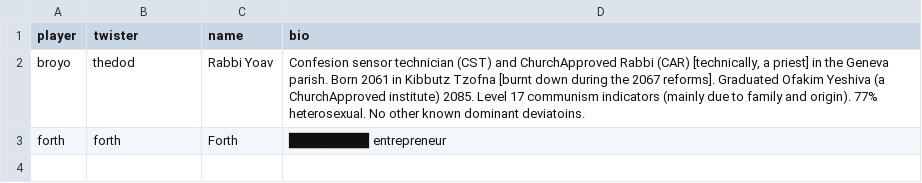
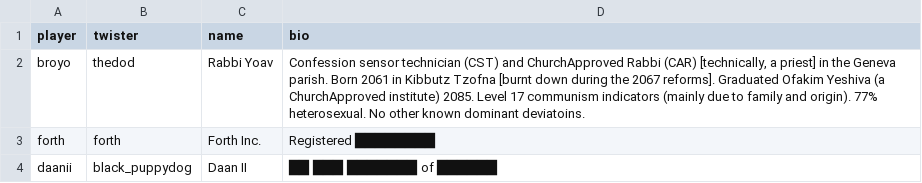
Before and after one commit to Knights-of-Redact/DarkenedAges, a CSV file: players.csv, drawn as a sheet.

Commit message:
Add danii, add "flare" to forth

```diff
--- a/players.csv
+++ b/players.csv
@@ -1,3 +1,4 @@
 player,twister,name,bio
-broyo,thedod,Rabbi Yoav,"Confesion sensor technician (CST) and ChurchApproved Rabbi (CAR) [technically, a priest] in the Geneva parish. Born 2061 in Kibbutz Tzofna [burnt down during the 2067 reforms]. Graduated Ofakim Yeshiva (a ChurchApproved institute) 2085. Level 17 communism indicators (mainly due to family and origin). 77% heterosexual. No other known dominant deviatoins."
-forth,forth,Forth,████████ entrepreneur
+broyo,thedod,Rabbi Yoav,"Confession sensor technician (CST) and ChurchApproved Rabbi (CAR) [technically, a priest] in the Geneva parish. Born 2061 in Kibbutz Tzofna [burnt down during the 2067 reforms]. Graduated Ofakim Yeshiva (a ChurchApproved institute) 2085. Level 17 communism indicators (mainly due to family and origin). 77% heterosexual. No other known dominant deviatoins."
+forth,forth,Forth Inc.,Registered ████████
+daanii,black_puppydog,Daan II,██ ███ ███████ of ██████
```
